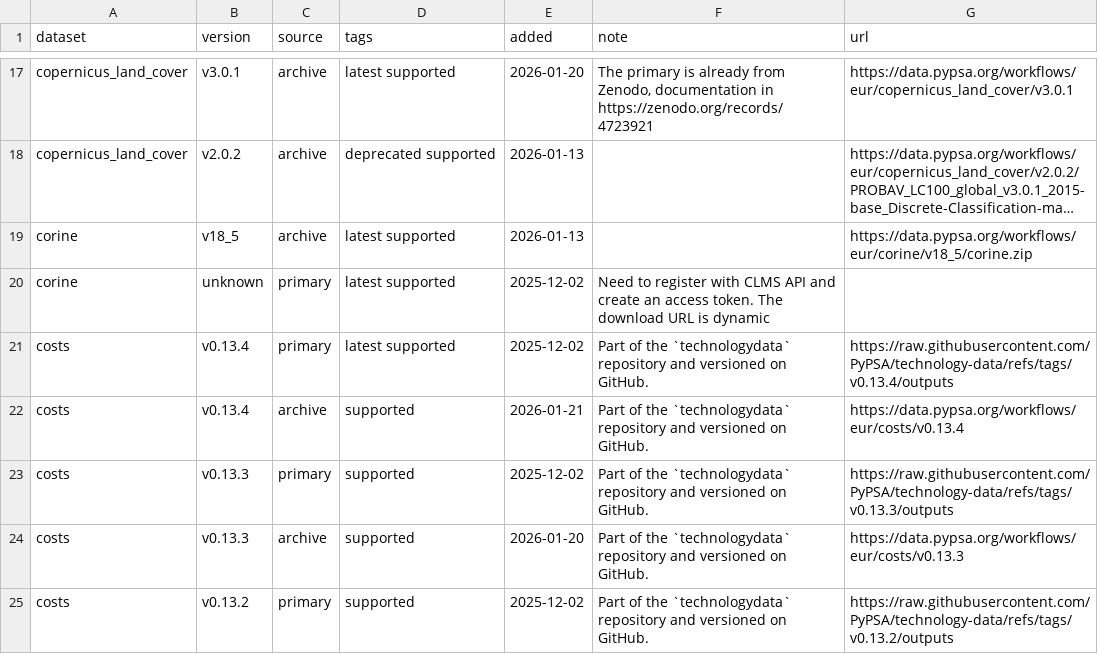
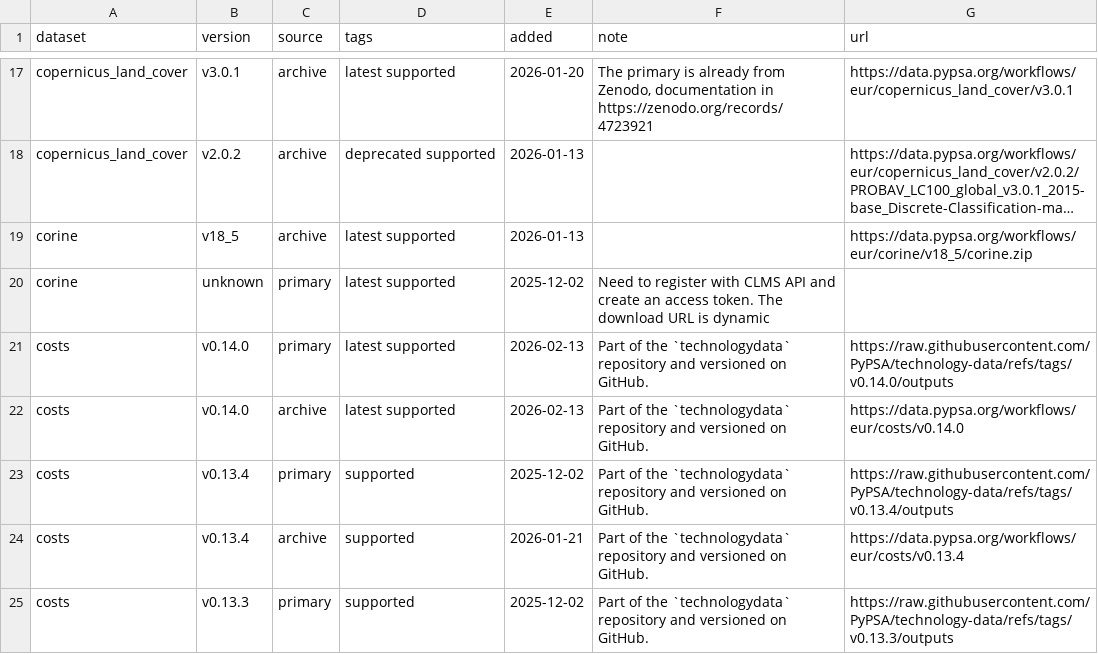
Before and after one commit to open-energy-transition/clean-firm-techs-eu, a CSV file: data/versions.csv, drawn as a sheet; only a part is shown, gaps mark what is left out; the shorter side is filled out with more unchanged rows; long unchanged cells end in ….

Commit message:
add technology-data v0.14.0 (#2061)
* add technology-data v0.14.0

* add to archive

* change default to archive

---------

Co-authored-by: lkstrp <lkstrp@pm.me>

```diff
--- a/data/versions.csv
+++ b/data/versions.csv
@@ -20,3 +20,5 @@ corine,v18_5,archive,latest supported,2026-01-13,,https://data.pypsa.org/workflo
 corine,unknown,primary,latest supported,2025-12-02,Need to register with CLMS API and create an access token. The download URL is dynamic,
-costs,v0.13.4,primary,latest supported,2025-12-02,Part of the `technologydata` repository and versioned on GitHub.,https://raw.githubusercontent.com/PyPSA/technology-data/refs/tags/v0.13.4/outputs
+costs,v0.14.0,primary,latest supported,2026-02-13,Part of the `technologydata` repository and versioned on GitHub.,https://raw.githubusercontent.com/PyPSA/technology-data/refs/tags/v0.14.0/outputs
+costs,v0.14.0,archive,latest supported,2026-02-13,Part of the `technologydata` repository and versioned on GitHub.,https://data.pypsa.org/workflows/eur/costs/v0.14.0
+costs,v0.13.4,primary,supported,2025-12-02,Part of the `technologydata` repository and versioned on GitHub.,https://raw.githubusercontent.com/PyPSA/technology-data/refs/tags/v0.13.4/outputs
 costs,v0.13.4,archive,supported,2026-01-21,Part of the `technologydata` repository and versioned on GitHub.,https://data.pypsa.org/workflows/eur/costs/v0.13.4
```
Also changed, not shown: 3 other files.
